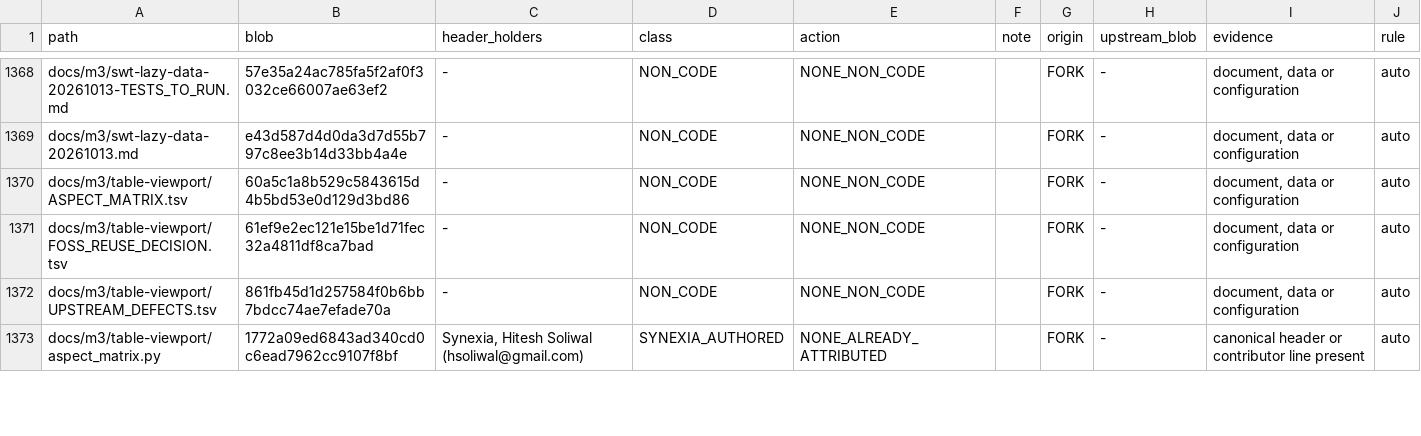
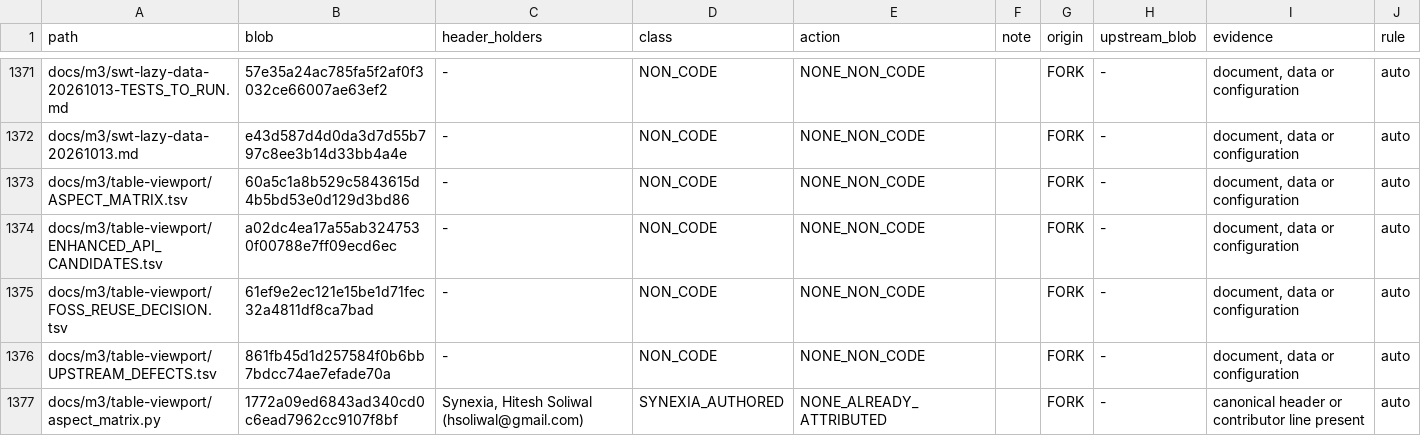
Before and after one commit to eclipse-platform/eclipse.platform.swt, a TSV file: docs/m3/attribution/CLASSIFICATION.tsv, drawn as a sheet; only a part is shown, gaps mark what is left out; the diff covers the shown part only; the diff names each change by its address in the sheet, - before the commit and + after, or states it on an @@ line.

Commit message:
Attribution receipt: re-application after integration 553eefd41d

```diff
--- a/docs/m3/attribution/CLASSIFICATION.tsv
+++ b/docs/m3/attribution/CLASSIFICATION.tsv
+row 1374: docs/m3/table-viewport/ENHANCED_API_CANDIDATES.tsv | a02dc4ea17a55ab3247530f00788e7ff09ecd6ec | - | NON_CODE | NONE_NON_CODE |  | FORK | - | document, data or configuration | auto
```
Also changed, not shown: 8 added rows and 24 edited cells elsewhere in this file, 3 other files.
